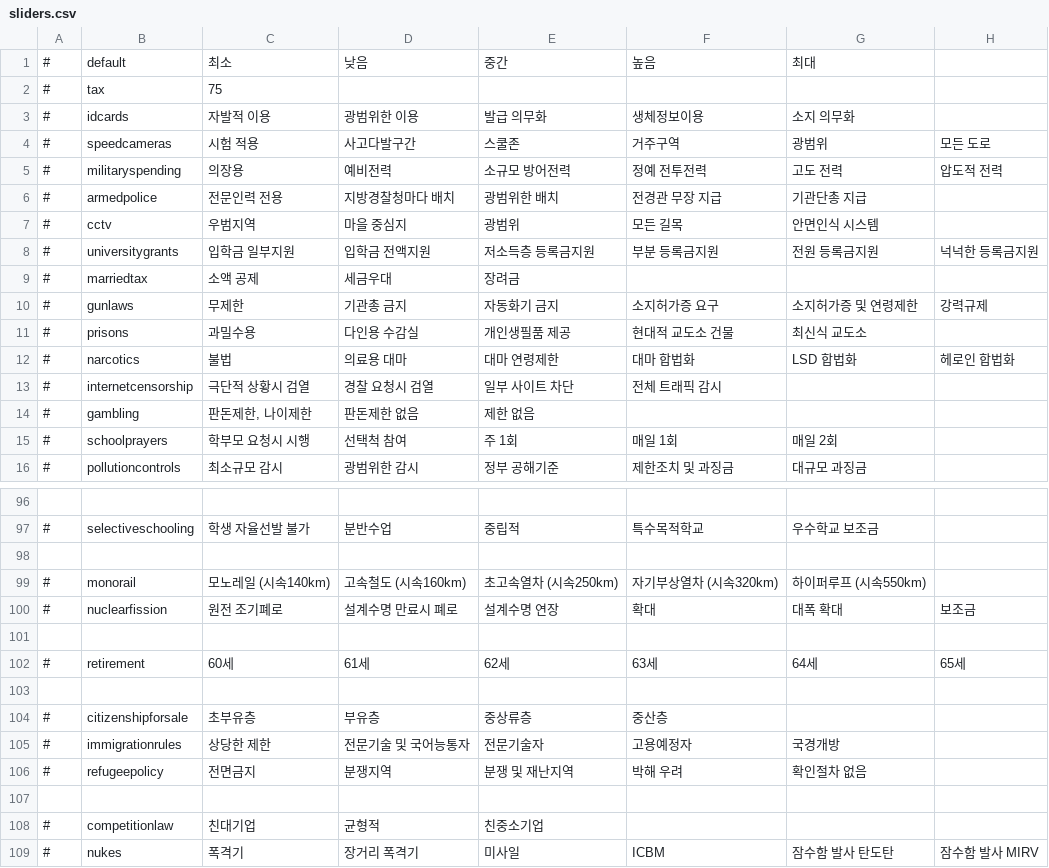
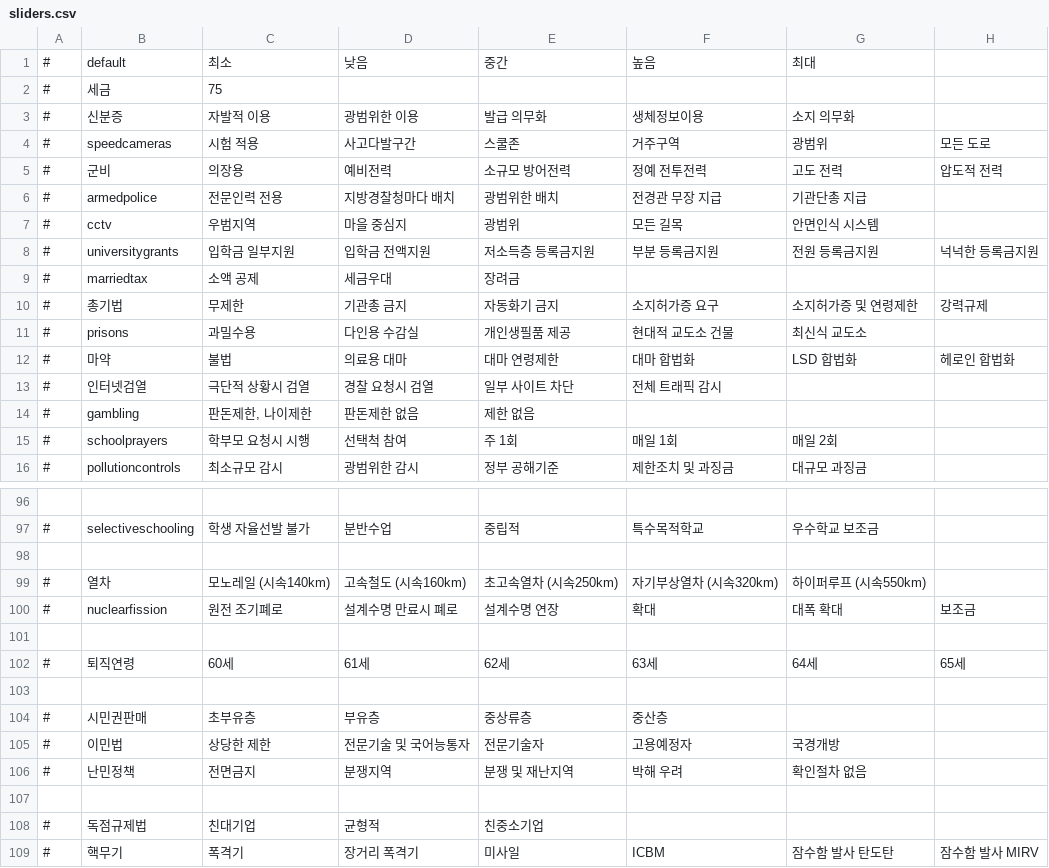
Before and after one commit to whiteforce4/Democracy4KoreanTranslation, a CSV file: Korean/sliders.csv, drawn as a sheet; only a part is shown, gaps mark what is left out; the diff covers the shown part only; the diff names each change by its address in the sheet, - before the commit and + after, or states it on an @@ line.

```diff
--- a/Korean/sliders.csv
+++ b/Korean/sliders.csv
-B2: tax
+B2: 세금
-B3: idcards
+B3: 신분증
-B5: militaryspending
+B5: 군비
-B10: gunlaws
+B10: 총기법
-B12: narcotics
+B12: 마약
-B13: internetcensorship
+B13: 인터넷검열
-B99: monorail
+B99: 열차
-B102: retirement
+B102: 퇴직연령
-B104: citizenshipforsale
+B104: 시민권판매
-B105: immigrationrules
+B105: 이민법
-B106: refugeepolicy
+B106: 난민정책
-B108: competitionlaw
+B108: 독점규제법
-B109: nukes
+B109: 핵무기
```
Also changed, not shown: 24 edited cells elsewhere in this file.
